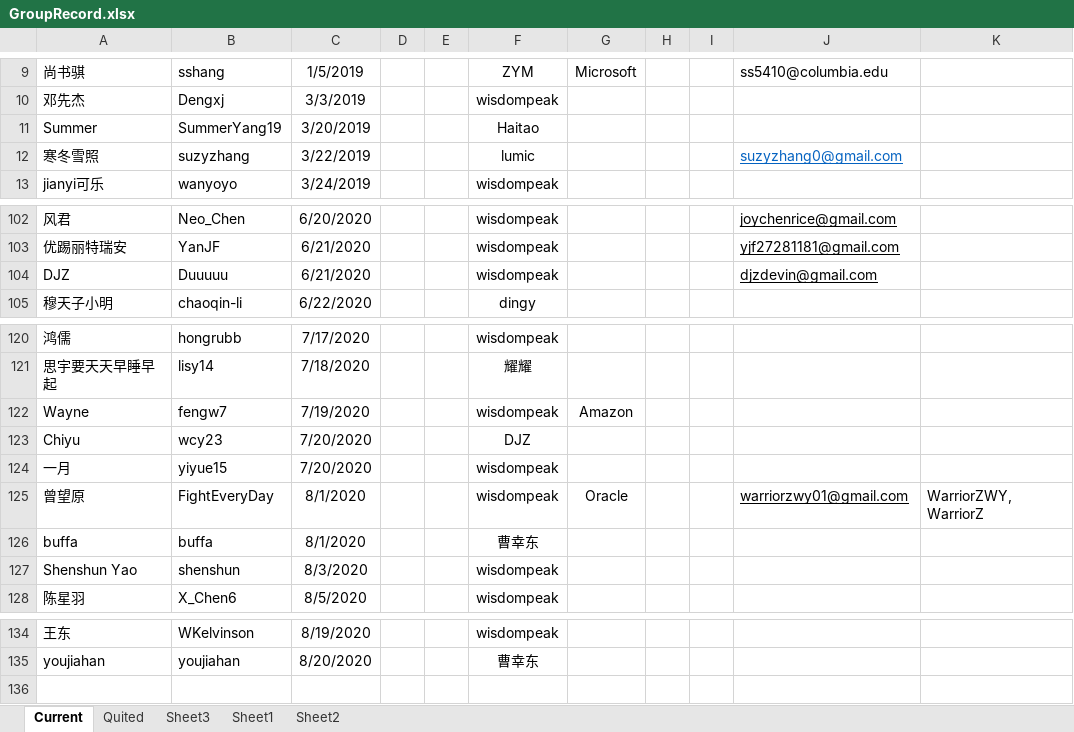
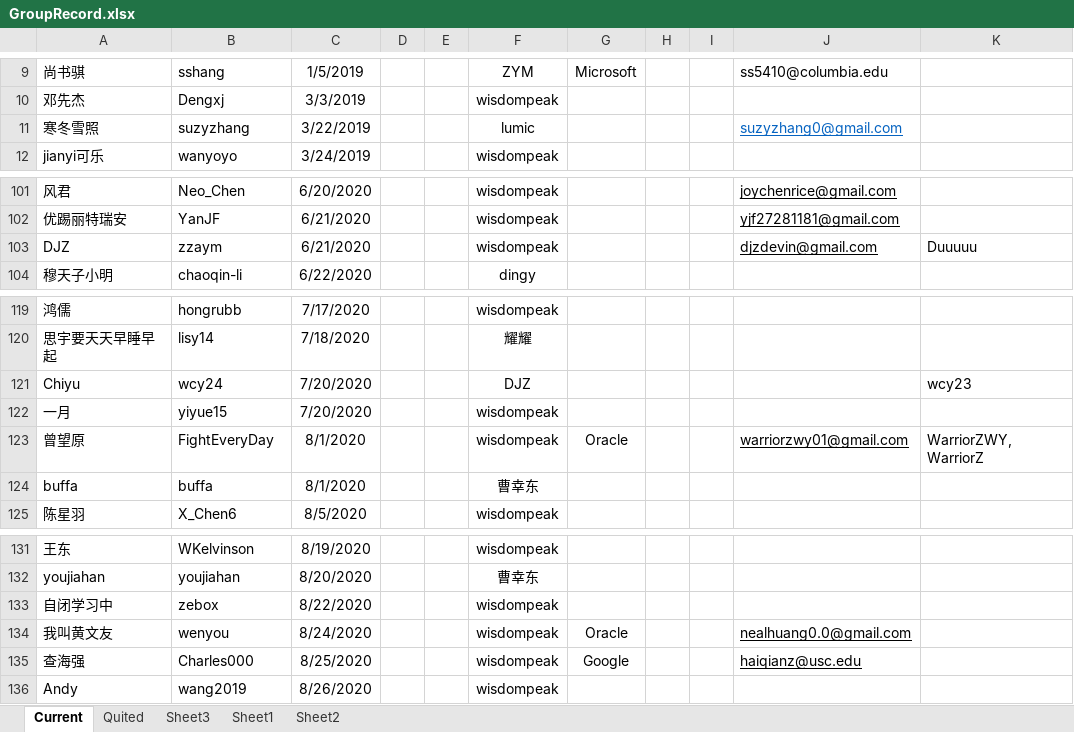
Before and after one commit to wisdompeak/lc-score-board, an Excel workbook: generateEXCEL/Data/Members/GroupRecord.xlsx, sheet Current, drawn as a sheet; only a part is shown, gaps mark what is left out; values as stored, in another font and other column widths than the file's, no borders; removed rows and columns are numbered as before the commit, all else as after; the diff names each change by its address in the sheet, - before the commit and + after, or states it on an @@ line.

```diff
--- a/generateEXCEL/Data/Members/GroupRecord.xlsx (sheet Current)
+++ b/generateEXCEL/Data/Members/GroupRecord.xlsx (sheet Current)
-row 11: Summer | SummerYang19 | 3/20/2019 |  |  | Haitao
-B103: Duuuuu
+B103: zzaym
-K103: (empty)
+K103: Duuuuu
-row 122: Wayne | fengw7 | 7/19/2020 |  |  | wisdompeak | Amazon
-B121: wcy23
+B121: wcy24
-K121: (empty)
+K121: wcy23
-row 127: Shenshun Yao | shenshun | 8/3/2020 |  |  | wisdompeak
+row 133: 自闭学习中 | zebox | 8/22/2020 |  |  | wisdompeak
+row 134: 我叫黄文友 | wenyou | 8/24/2020 |  |  | wisdompeak | Oracle |  |  | nealhuang0.0@gmail.com
+row 135: 查海强 | Charles000 | 8/25/2020 |  |  | wisdompeak | Google |  |  | haiqianz@usc.edu
+row 136: Andy | wang2019 | 8/26/2020 |  |  | wisdompeak
```
Also changed, not shown: sheet Quited, generateEXCEL/graduates.xlsx, generateEXCEL/index.xlsx, 16 other files.
